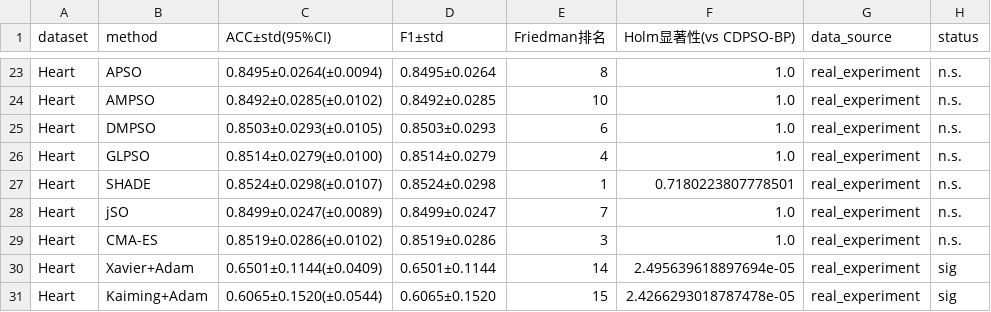
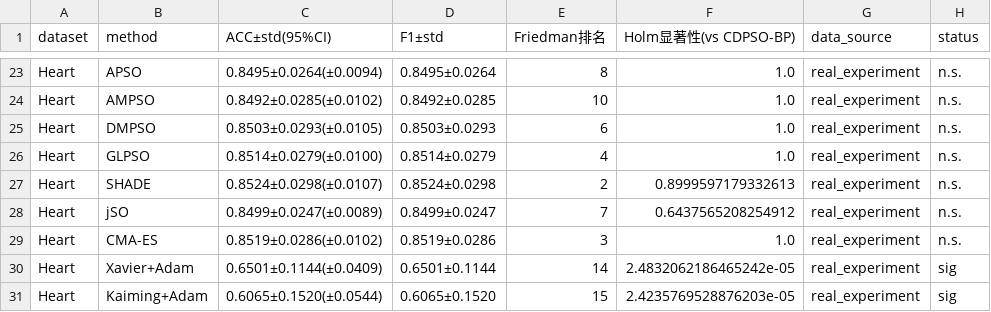
Before and after one commit to Halsey-X/CDPSO-BP, a CSV file: results/table5_baselines.csv, drawn as a sheet; only a part is shown, gaps mark what is left out; the diff covers the shown part only.

```diff
--- a/results/table5_baselines.csv
+++ b/results/table5_baselines.csv
@@ -26,6 +26,6 @@ Heart,DMPSO,0.8503±0.0293(±0.0105),0.8503±0.0293,6,1.0,real_experiment,n.s.
 Heart,GLPSO,0.8514±0.0279(±0.0100),0.8514±0.0279,4,1.0,real_experiment,n.s.
-Heart,SHADE,0.8524±0.0298(±0.0107),0.8524±0.0298,1,0.7180223807778501,real_experiment,n.s.
-Heart,jSO,0.8499±0.0247(±0.0089),0.8499±0.0247,7,1.0,real_experiment,n.s.
+Heart,SHADE,0.8524±0.0298(±0.0107),0.8524±0.0298,2,0.8999597179332613,real_experiment,n.s.
+Heart,jSO,0.8499±0.0247(±0.0089),0.8499±0.0247,7,0.6437565208254912,real_experiment,n.s.
 Heart,CMA-ES,0.8519±0.0286(±0.0102),0.8519±0.0286,3,1.0,real_experiment,n.s.
-Heart,Xavier+Adam,0.6501±0.1144(±0.0409),0.6501±0.1144,14,2.495639618897694e-05,real_experiment,sig
-Heart,Kaiming+Adam,0.6065±0.1520(±0.0544),0.6065±0.1520,15,2.4266293018787478e-05,real_experiment,sig
+Heart,Xavier+Adam,0.6501±0.1144(±0.0409),0.6501±0.1144,14,2.4832062186465242e-05,real_experiment,sig
+Heart,Kaiming+Adam,0.6065±0.1520(±0.0544),0.6065±0.1520,15,2.4235769528876203e-05,real_experiment,sig
```
Also changed, not shown: 25 edited cells elsewhere in this file, results/table3_significance.csv, results/table4_ablation.csv, 9 other files.
